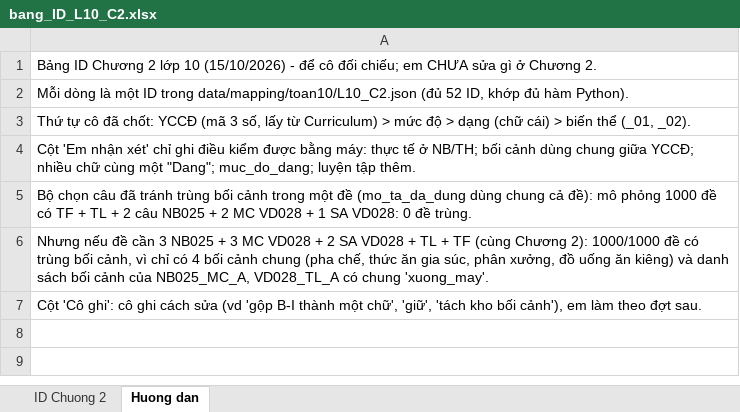
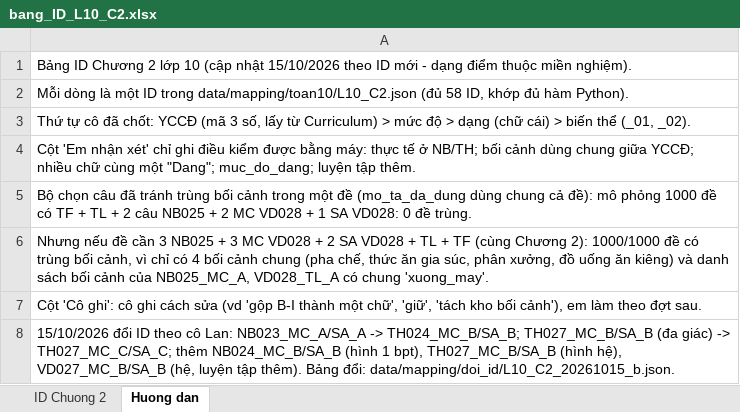
Before and after one commit to lantuan/NganHangDe, an Excel workbook: docs/bang_ID_L10_C2.xlsx, sheet Huong dan, drawn as a sheet; values as stored, in another font and other column widths than the file's, no borders; the diff names each change by its address in the sheet, - before the commit and + after, or states it on an @@ line.

```diff
--- a/docs/bang_ID_L10_C2.xlsx (sheet Huong dan)
+++ b/docs/bang_ID_L10_C2.xlsx (sheet Huong dan)
-A1: …lớp 10 (15/10/2026) - để cô đối chiếu; em CHƯA sửa gì ở Chương 2.
+A1: …lớp 10 (cập nhật 15/10/2026 theo ID mới - dạng điểm thuộc miền nghiệm).
-A2: …data/mapping/toan10/L10_C2.json (đủ 52 ID, khớp…
+A2: …data/mapping/toan10/L10_C2.json (đủ 58 ID, khớp…
+row 8: 15/10/2026 đổi ID theo cô Lan: NB023_MC_A/SA_A -> TH024_MC_B/SA_B; TH027_MC_B/SA_B (đa giác) -> TH027_MC_C/SA_C; thêm NB024_MC_B/SA_B (hình 1 bpt), TH027_MC_B/SA_B (hình hệ), VD027_MC_B/SA_B (hệ, luyện tập thêm). Bảng đổi: data/mapping/doi_id/L10_C2_20261015_b.json.
```
Also changed, not shown: sheet ID Chuong 2, 1 other file.
